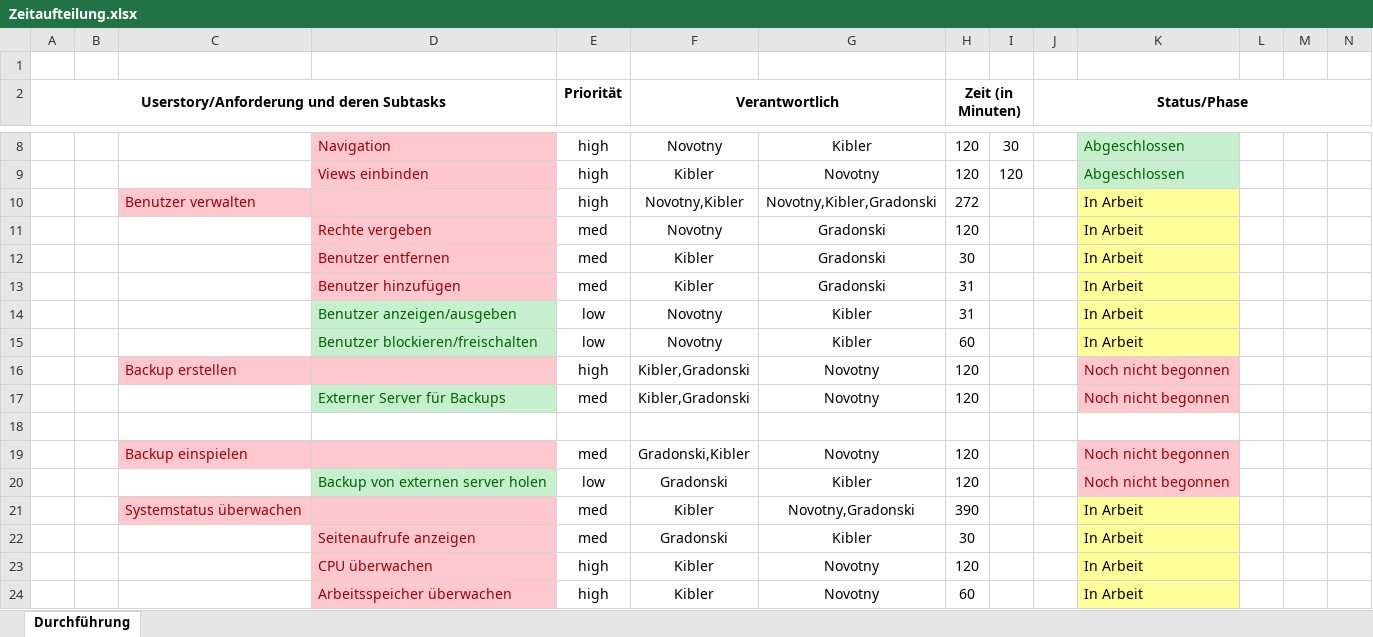
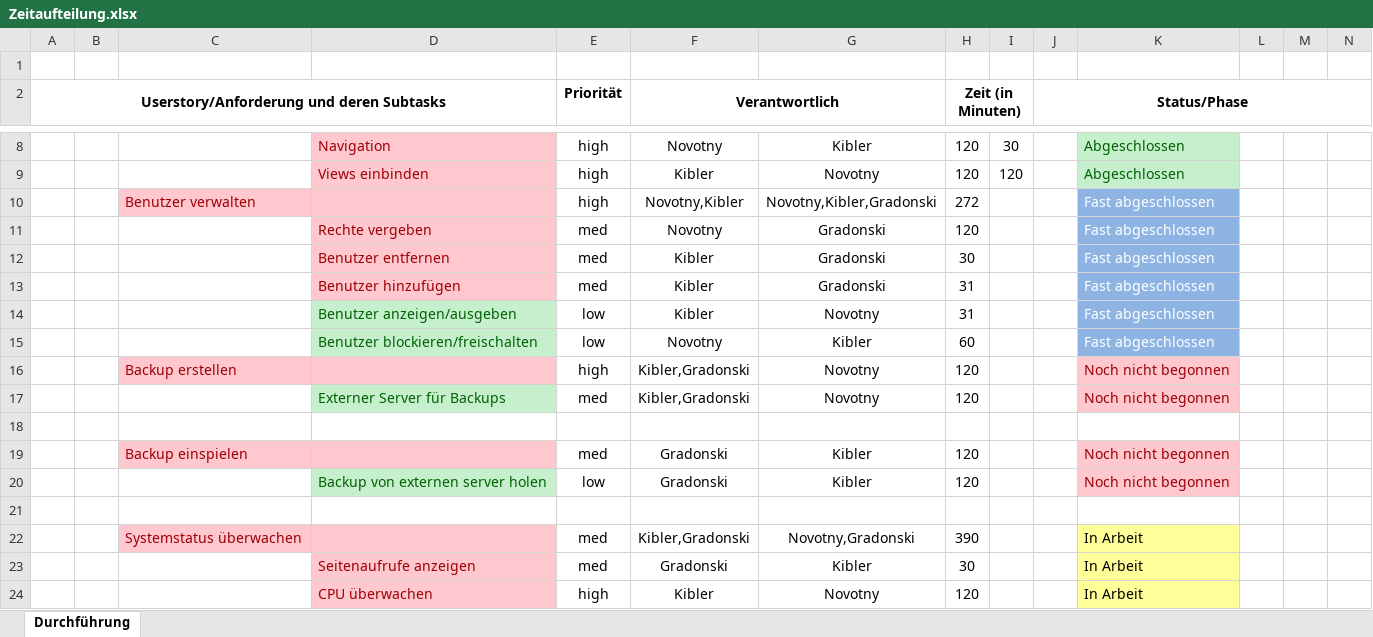
Before and after one commit to fkibler-tgm/adminpanel, an Excel workbook: Zeitaufteilung.xlsx, sheet Durchführung, drawn as a sheet; only a part is shown, gaps mark what is left out; the shorter side is filled out with more unchanged rows; values as stored, in another font and other column widths than the file's, no borders; addresses are those after the commit; the diff names each change by its address in the sheet, - before the commit and + after, or states it on an @@ line.

```diff
--- a/Zeitaufteilung.xlsx (sheet Durchführung)
+++ b/Zeitaufteilung.xlsx (sheet Durchführung)
-K10:K15: In Arbeit
+K10:K15: Fast abgeschlossen
@@ K10:K15 fill: #FFFF99 → #8EB4E3, text colour: black → #FFFFFF @@
-F14 (Verantwortlich): Novotny
+F14 (Verantwortlich): Kibler
-G14: Kibler
+G14: Novotny
-F19 (Verantwortlich): Gradonski,Kibler
+F19 (Verantwortlich): Gradonski
-G19: Novotny
+G19: Kibler
+row 21: (empty)
-F22 (Verantwortlich): Kibler
+F22 (Verantwortlich): Kibler,Gradonski
```
Also changed, not shown: formulas that keep their value.
